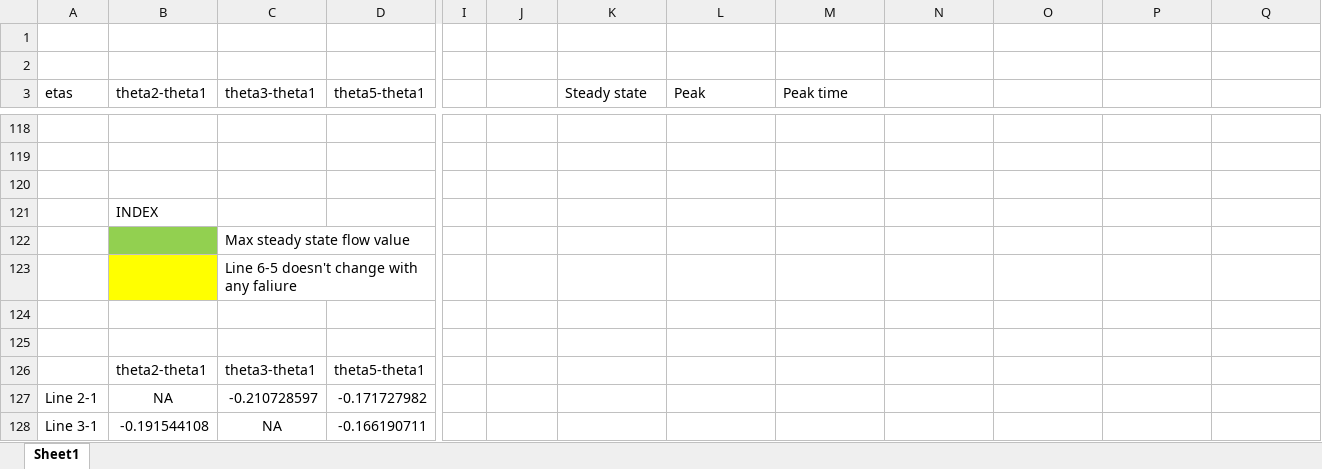
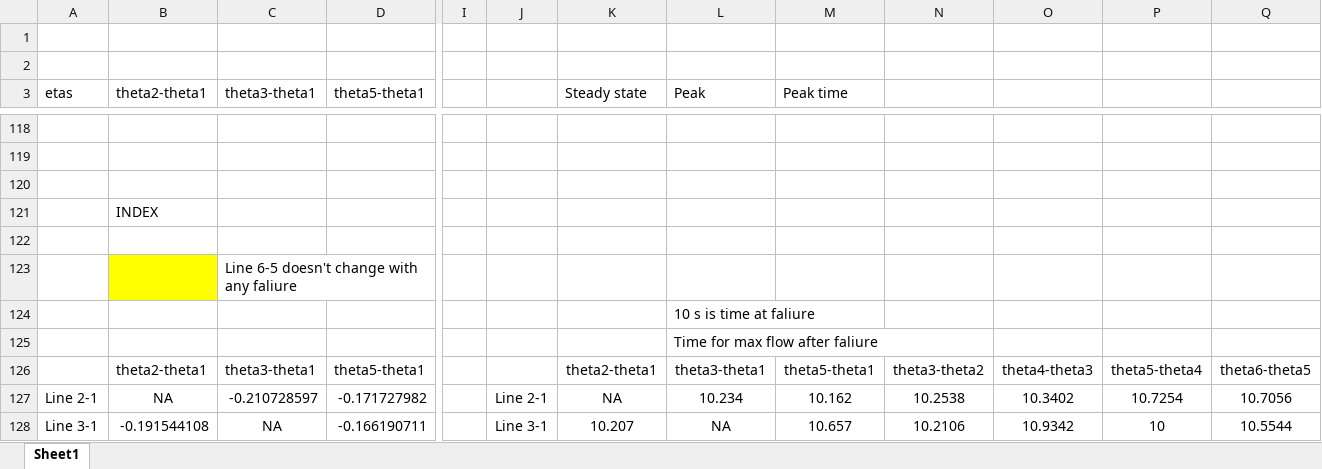
Before and after one commit to CesarOrn/PowerSystem, an Excel workbook: Notes/Results7-lines.xlsx, sheet Sheet1, drawn as a sheet; only a part is shown, gaps mark what is left out; values as stored, in another font and other column widths than the file's, no borders; charts and pictures not drawn; the diff covers the shown part only; the diff names each change by its address in the sheet, - before the commit and + after, or states it on an @@ line.

```diff
--- a/Notes/Results7-lines.xlsx (sheet Sheet1)
+++ b/Notes/Results7-lines.xlsx (sheet Sheet1)
-B122 fill: #92D050
+B122 fill: none
-C122 (theta3-theta1): Max steady state flow value
+C122 (theta3-theta1): (empty)
-L124 (Peak): (empty)
+L124 (Peak): 10 s is time at faliure
-L125 (Peak): (empty)
+L125 (Peak): Time for max flow after faliure
-K126 (Steady state): (empty)
+K126 (Steady state): theta2-theta1
-L126 (Peak): (empty)
+L126 (Peak): theta3-theta1
-M126 (Peak time): (empty)
+M126 (Peak time): theta5-theta1
-N126: (empty)
+N126: theta3-theta2
-O126: (empty)
+O126: theta4-theta3
-P126: (empty)
+P126: theta5-theta4
-Q126: (empty)
+Q126: theta6-theta5
-J127: (empty)
+J127: Line 2-1
-K127 (Steady state): (empty)
+K127 (Steady state): NA
-L127 (Peak): (empty)
+L127 (Peak): 10.234
-M127 (Peak time): (empty)
+M127 (Peak time): 10.162
-N127: (empty)
+N127: 10.2538
-O127: (empty)
+O127: 10.3402
-P127: (empty)
+P127: 10.7254
-Q127: (empty)
+Q127: 10.7056
-J128: (empty)
+J128: Line 3-1
-K128 (Steady state): (empty)
+K128 (Steady state): 10.207
-L128 (Peak): (empty)
+L128 (Peak): NA
-M128 (Peak time): (empty)
+M128 (Peak time): 10.657
-N128: (empty)
+N128: 10.2106
-O128: (empty)
+O128: 10.9342
-P128: (empty)
+P128: 10
-Q128: (empty)
+Q128: 10.5544
```
Also changed, not shown: 106 edited cells and cell formats elsewhere in this sheet, charts or pictures, Notes/Results8-lines .xlsx.
